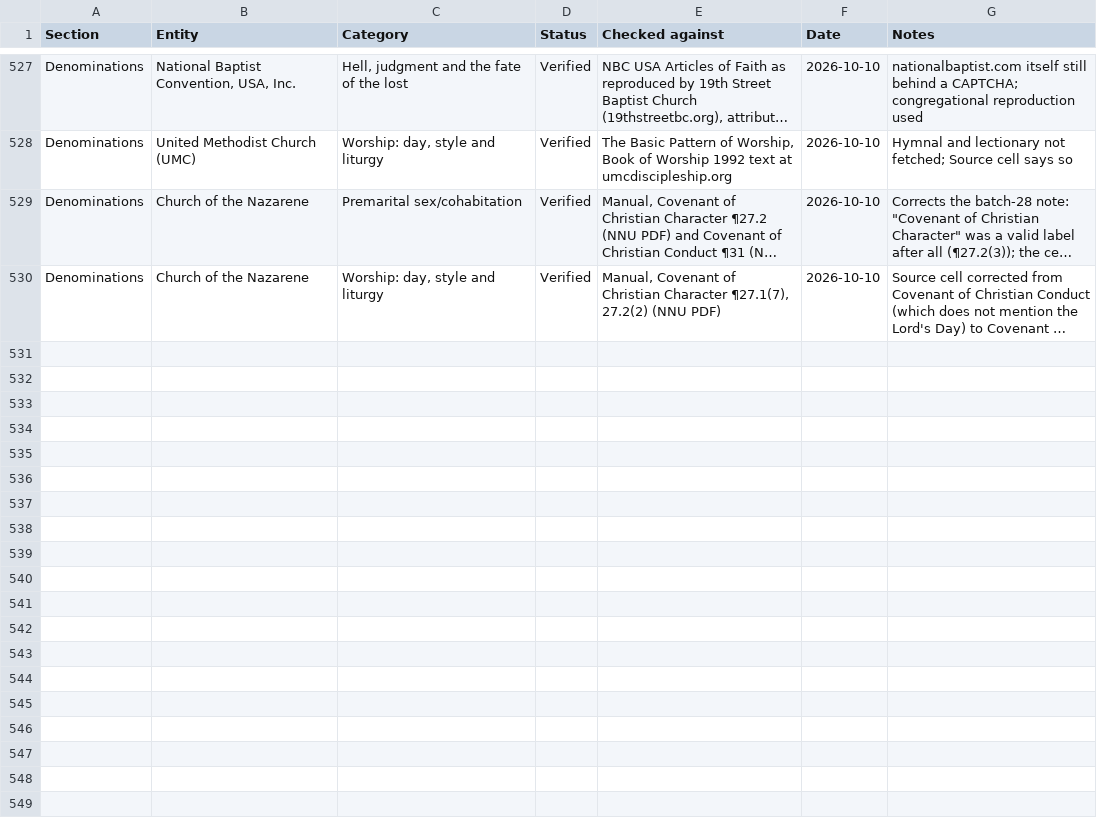
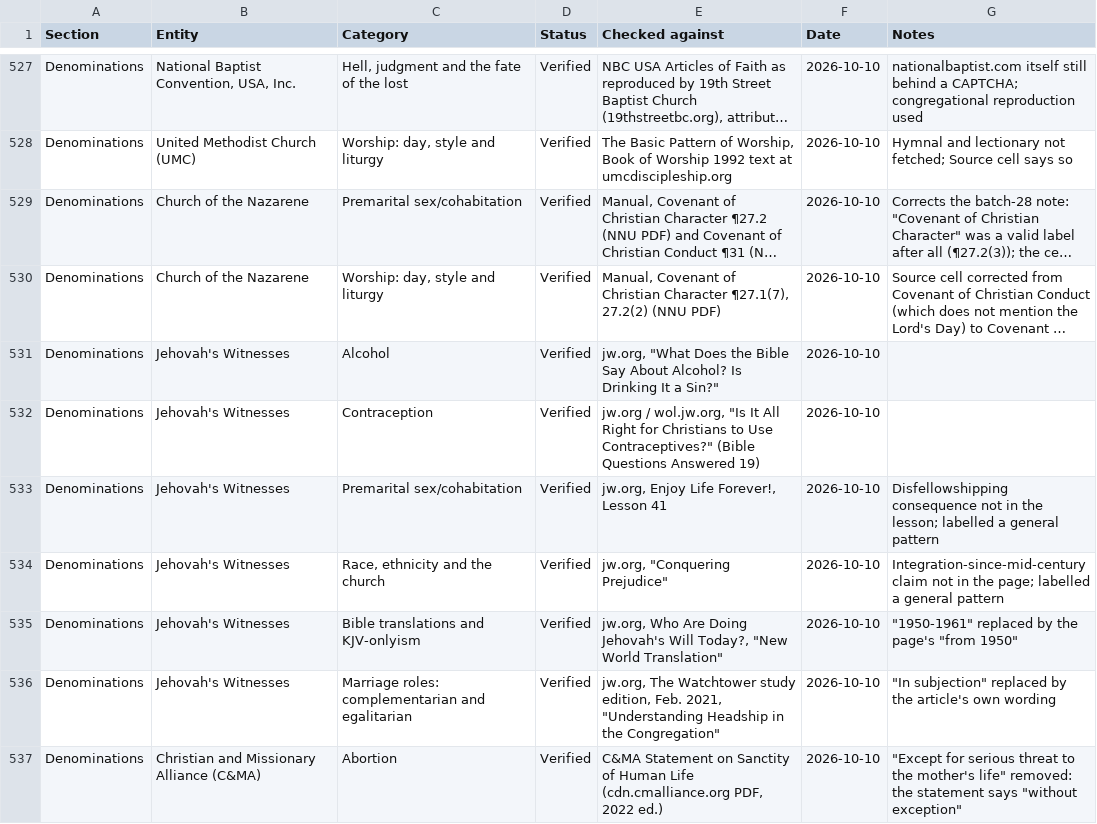
Before and after one commit to jamesdlowery/a_Bible_study_primer, a CSV file: build/verifications/position_verifications.csv, drawn as a sheet; only a part is shown, gaps mark what is left out; long unchanged cells end in …; the diff covers the shown part only; the diff names each change by its address in the sheet, - before the commit and + after, or states it on an @@ line.

```diff
--- a/build/verifications/position_verifications.csv
+++ b/build/verifications/position_verifications.csv
+row 531: Denominations | Jehovah's Witnesses | Alcohol | Verified | jw.org, "What Does the Bible Say About Alcohol? Is Drinking It a Sin?" | 2026-10-10
+row 532: Denominations | Jehovah's Witnesses | Contraception | Verified | jw.org / wol.jw.org, "Is It All Right for Christians to Use Contraceptives?" (Bible Questions Answered 19) | 2026-10-10
+row 533: Denominations | Jehovah's Witnesses | Premarital sex/cohabitation | Verified | jw.org, Enjoy Life Forever!, Lesson 41 | 2026-10-10 | Disfellowshipping consequence not in the lesson; labelled a general pattern
+row 534: Denominations | Jehovah's Witnesses | Race, ethnicity and the church | Verified | jw.org, "Conquering Prejudice" | 2026-10-10 | Integration-since-mid-century claim not in the page; labelled a general pattern
+row 535: Denominations | Jehovah's Witnesses | Bible translations and KJV-onlyism | Verified | jw.org, Who Are Doing Jehovah's Will Today?, "New World Translation" | 2026-10-10 | "1950-1961" replaced by the page's "from 1950"
+row 536: Denominations | Jehovah's Witnesses | Marriage roles: complementarian and egalitarian | Verified | jw.org, The Watchtower study edition, Feb. 2021, "Understanding Headship in the Congregation" | 2026-10-10 | "In subjection" replaced by the article's own wording
+row 537: Denominations | Christian and Missionary Alliance (C&MA) | Abortion | Verified | C&MA Statement on Sanctity of Human Life (cdn.cmalliance.org PDF, 2022 ed.) | 2026-10-10 | "Except for serious threat to the mother's life" removed: the statement says "without exception"
```
Also changed, not shown: 7 added rows elsewhere in this file, 3 other files.
